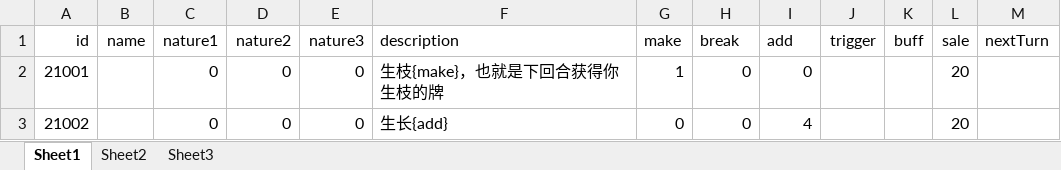
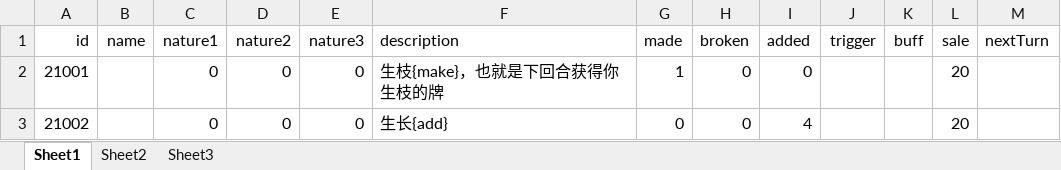
Before and after one commit to Tasrovy/projectG, an Excel workbook: funcCard.xlsx, sheet Sheet1, drawn as a sheet; only a part is shown; values as stored, in another font and other column widths than the file's, no borders; the diff names each change by its address in the sheet, - before the commit and + after, or states it on an @@ line.

```diff
--- a/funcCard.xlsx (sheet Sheet1)
+++ b/funcCard.xlsx (sheet Sheet1)
-G1: make
+G1: made
-H1: break
+H1: broken
-I1: add
+I1: added
```
Also changed, not shown: 9 other files.
